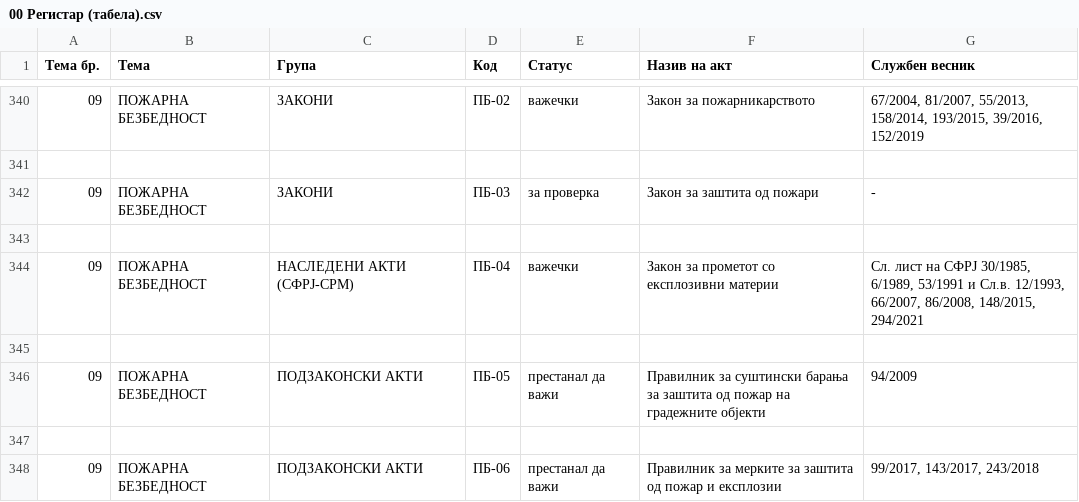
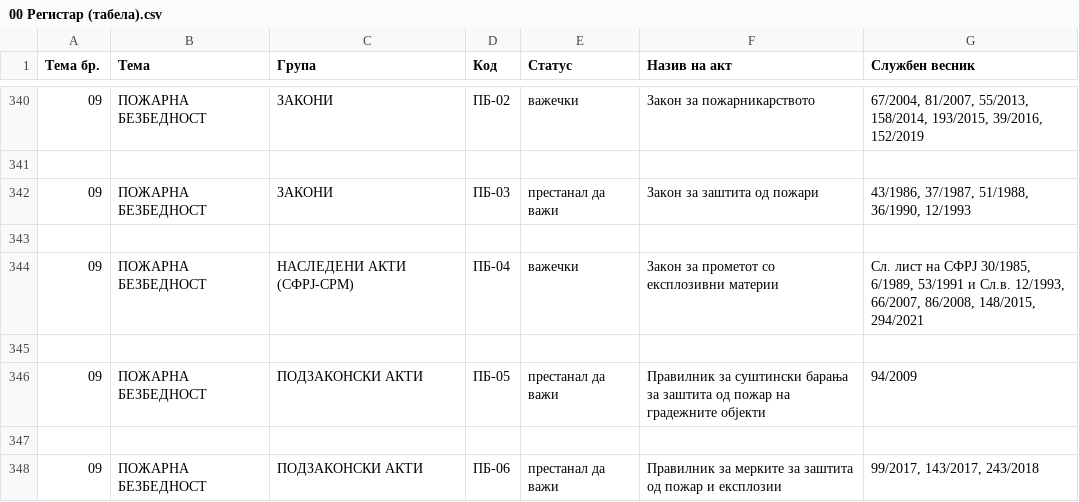
Before and after one commit to andhitektura/and_codes, a CSV file: CODES/MKD/00 Регистар (табела).csv, drawn as a sheet; only a part is shown, gaps mark what is left out.

```diff
--- a/CODES/MKD/00 Регистар (табела).csv
+++ b/CODES/MKD/00 Регистар (табела).csv
@@ -341,3 +341,3 @@
 
-09;ПОЖАРНА БЕЗБЕДНОСТ;ЗАКОНИ;ПБ-03;за проверка;Закон за заштита од пожари;-
+09;ПОЖАРНА БЕЗБЕДНОСТ;ЗАКОНИ;ПБ-03;престанал да важи;Закон за заштита од пожари;43/1986, 37/1987, 51/1988, 36/1990, 12/1993
 
```
Also changed, not shown: 3 other files.
